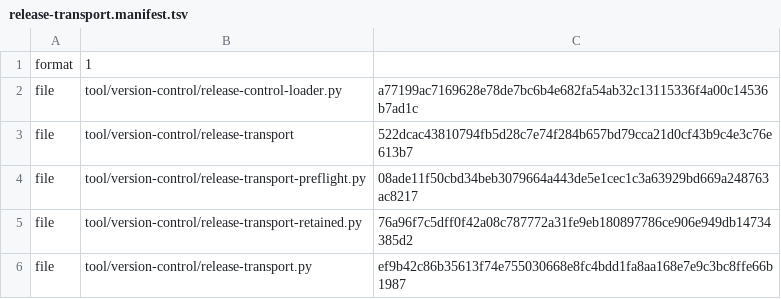
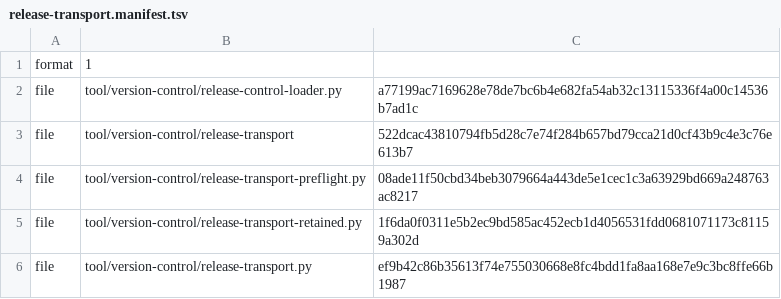
Before and after one commit to shk95/configs, a TSV file: tool/version-control/release-transport.manifest.tsv, drawn as a sheet.

```diff
--- a/tool/version-control/release-transport.manifest.tsv
+++ b/tool/version-control/release-transport.manifest.tsv
@@ -4,3 +4,3 @@ file	tool/version-control/release-transport	522dcac43810794fb5d28c7e74f284b657bd
 file	tool/version-control/release-transport-preflight.py	08ade11f50cbd34beb3079664a443de5e1cec1c3a63929bd669a248763ac8217
-file	tool/version-control/release-transport-retained.py	76a96f7c5dff0f42a08c787772a31fe9eb180897786ce906e949db14734385d2
+file	tool/version-control/release-transport-retained.py	1f6da0f0311e5b2ec9bd585ac452ecb1d4056531fdd0681071173c81159a302d
 file	tool/version-control/release-transport.py	ef9b42c86b35613f74e755030668e8fc4bdd1fa8aa168e7e9c3bc8ffe66b1987
```
Also changed, not shown: 4 other files.
